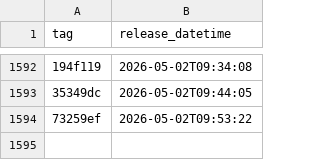
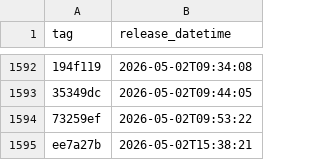
Before and after one commit to uk-gov-mirror/nhsdigital.electronic-prescription-service-account-resources, a CSV file: _data/dev-account_account-resources_deployments.csv, drawn as a sheet; only a part is shown, gaps mark what is left out; the diff names each change by its address in the sheet, - before the commit and + after, or states it on an @@ line.

```diff
--- a/_data/dev-account_account-resources_deployments.csv
+++ b/_data/dev-account_account-resources_deployments.csv
+row 1595: ee7a27b | 2026-05-02T15:38:21
```
Also changed, not shown: 1 other file.
